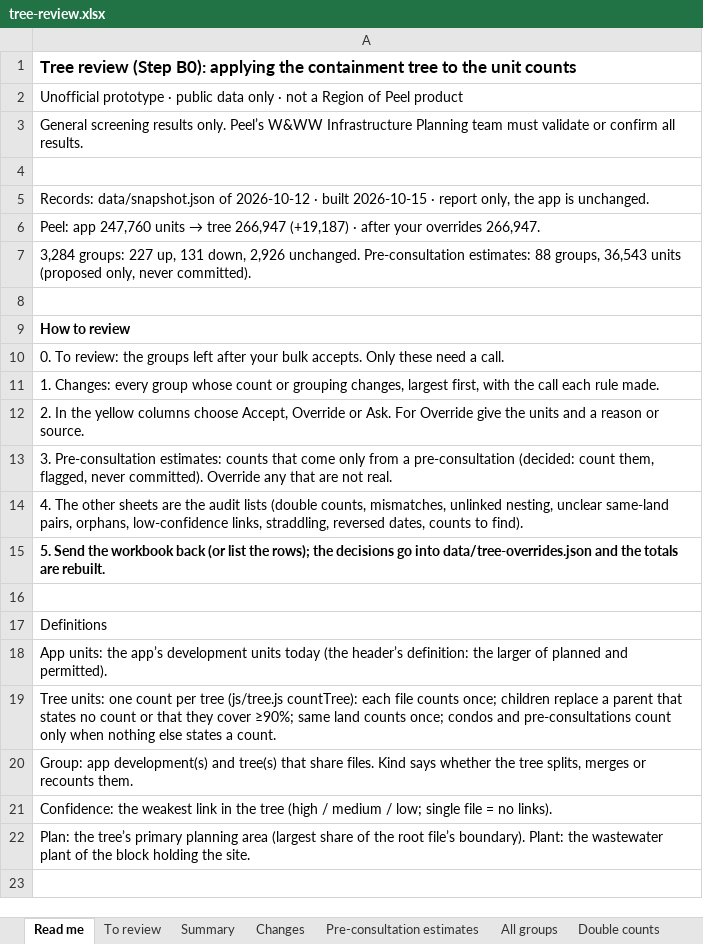
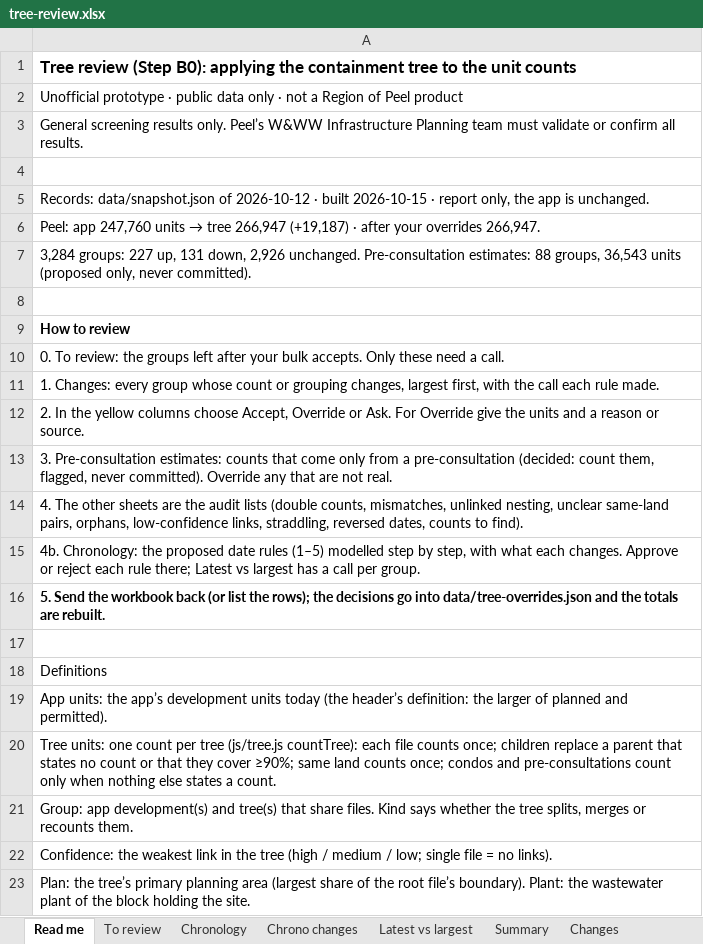
Before and after one commit to jaredacostar-cmd/Fsr-reviewer, an Excel workbook: docs/tree-review/tree-review.xlsx, sheet Read me, drawn as a sheet; values as stored, in another font and other column widths than the file's, no borders; the diff names each change by its address in the sheet, - before the commit and + after, or states it on an @@ line.

```diff
--- a/docs/tree-review/tree-review.xlsx (sheet Read me)
+++ b/docs/tree-review/tree-review.xlsx (sheet Read me)
+sheet tab: Chronology
+sheet tab: Chrono changes
+sheet tab: Latest vs largest
+row 15: 4b. Chronology: the proposed date rules (1–5) modelled step by step, with what each changes. Approve or reject each rule there; Latest vs largest has a call per group.
```
Also changed, not shown: other sheet tabs, 6 other files.
